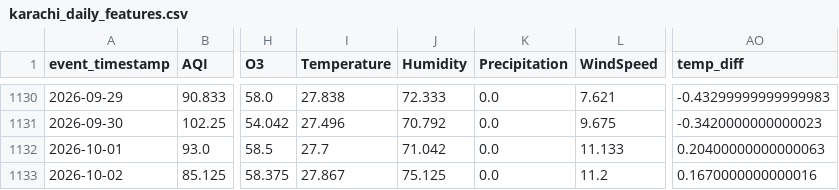
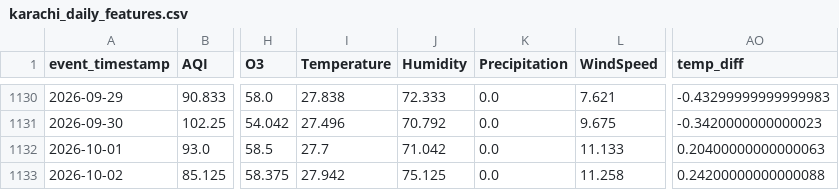
Before and after one commit to MuhammadHassanSiddiqui123/aqi-predictor, a CSV file: data/feature_store/karachi_daily_features.csv, drawn as a sheet; only a part is shown, gaps mark what is left out; the diff names each change by its address in the sheet, - before the commit and + after, or states it on an @@ line.

```diff
--- a/data/feature_store/karachi_daily_features.csv
+++ b/data/feature_store/karachi_daily_features.csv
-I1133 (Temperature): 27.867
+I1133 (Temperature): 27.942
-L1133 (WindSpeed): 11.2
+L1133 (WindSpeed): 11.258
-AO1133 (temp_diff): 0.1670000000000016
+AO1133 (temp_diff): 0.24200000000000088
```
